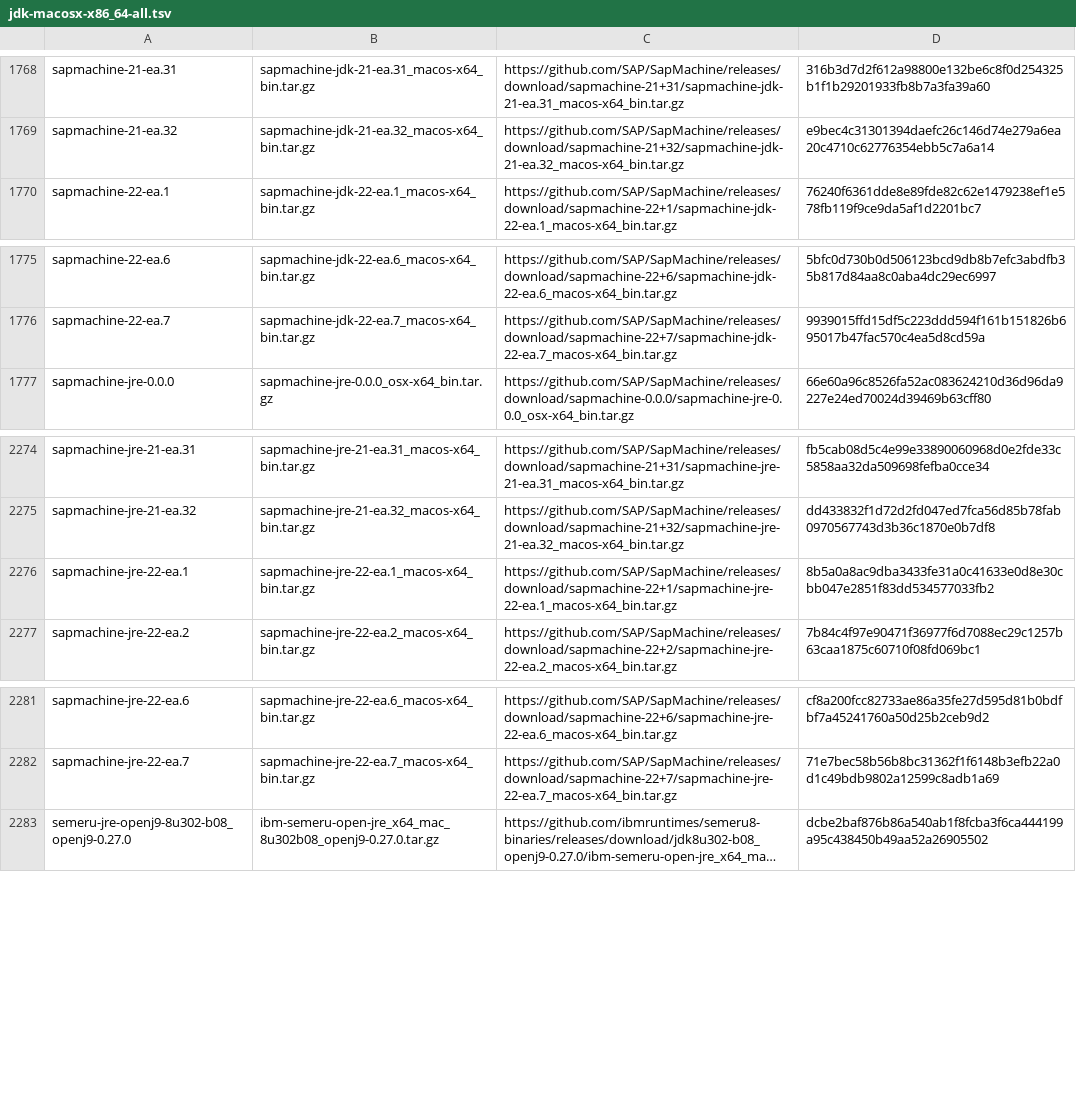
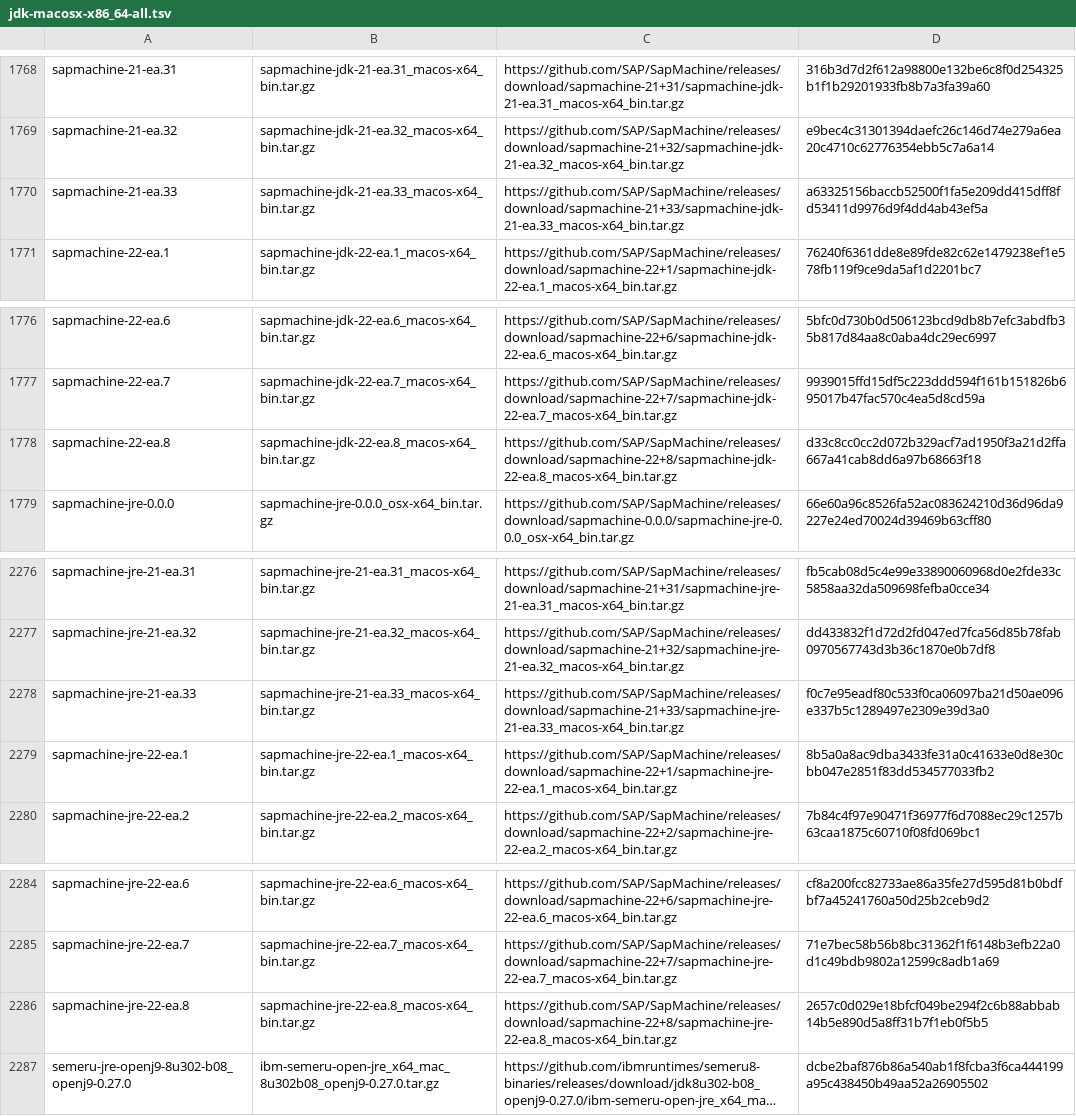
Before and after one commit to mise-plugins/rtx-java, a TSV file: data/jdk-macosx-x86_64-all.tsv, drawn as a sheet; only a part is shown, gaps mark what is left out; long unchanged cells end in …; the diff names each change by its address in the sheet, - before the commit and + after, or states it on an @@ line.

Commit message:
Update Java release data

```diff
--- a/data/jdk-macosx-x86_64-all.tsv
+++ b/data/jdk-macosx-x86_64-all.tsv
+row 1770: sapmachine-21-ea.33 | sapmachine-jdk-21-ea.33_macos-x64_bin.tar.gz | https://github.com/SAP/SapMachine/releases/download/sapmachine-21+33/sapmachine-jdk-21-ea.33_macos-x64_bin.tar.gz | a63325156baccb52500f1fa5e209dd415dff8fd53411d9976d9f4dd4ab43ef5a
+row 1778: sapmachine-22-ea.8 | sapmachine-jdk-22-ea.8_macos-x64_bin.tar.gz | https://github.com/SAP/SapMachine/releases/download/sapmachine-22+8/sapmachine-jdk-22-ea.8_macos-x64_bin.tar.gz | d33c8cc0cc2d072b329acf7ad1950f3a21d2ffa667a41cab8dd6a97b68663f18
+row 2278: sapmachine-jre-21-ea.33 | sapmachine-jre-21-ea.33_macos-x64_bin.tar.gz | https://github.com/SAP/SapMachine/releases/download/sapmachine-21+33/sapmachine-jre-21-ea.33_macos-x64_bin.tar.gz | f0c7e95eadf80c533f0ca06097ba21d50ae096e337b5c1289497e2309e39d3a0
+row 2286: sapmachine-jre-22-ea.8 | sapmachine-jre-22-ea.8_macos-x64_bin.tar.gz | https://github.com/SAP/SapMachine/releases/download/sapmachine-22+8/sapmachine-jre-22-ea.8_macos-x64_bin.tar.gz | 2657c0d029e18bfcf049be294f2c6b88abbab14b5e890d5a8ff31b7f1eb0f5b5
```
Also changed, not shown: data/jdk-macosx-x86_64-ea.tsv.
